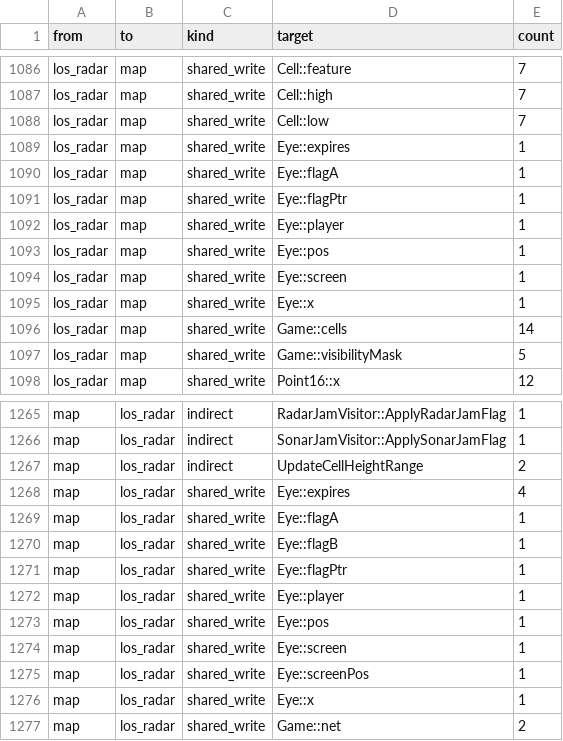
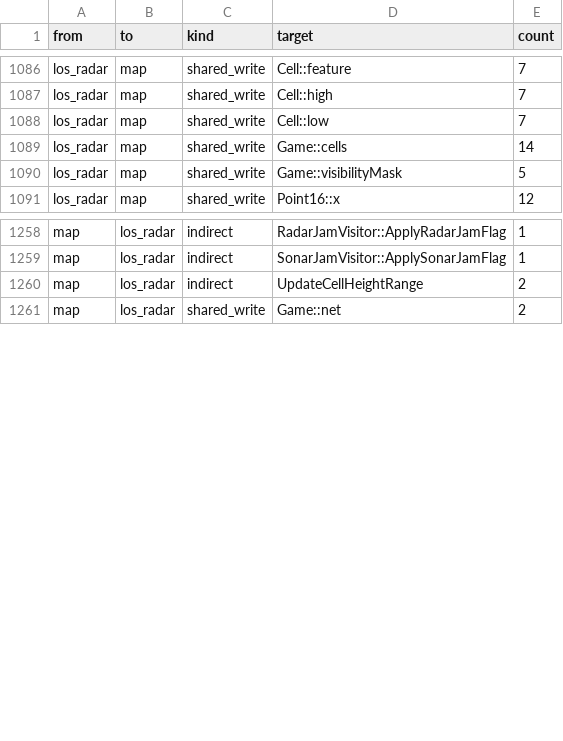
Before and after one commit to Thaldren-Archive-Forks/byte-tactics-moddable, a CSV file: data/coupling.csv, drawn as a sheet; only a part is shown, gaps mark what is left out.

```diff
--- a/data/coupling.csv
+++ b/data/coupling.csv
@@ -1088,9 +1088,2 @@ los_radar,map,shared_write,Cell::high,7
 los_radar,map,shared_write,Cell::low,7
-los_radar,map,shared_write,Eye::expires,1
-los_radar,map,shared_write,Eye::flagA,1
-los_radar,map,shared_write,Eye::flagPtr,1
-los_radar,map,shared_write,Eye::player,1
-los_radar,map,shared_write,Eye::pos,1
-los_radar,map,shared_write,Eye::screen,1
-los_radar,map,shared_write,Eye::x,1
 los_radar,map,shared_write,Game::cells,14
@@ -1267,11 +1260,2 @@ map,los_radar,indirect,SonarJamVisitor::ApplySonarJamFlag,1
 map,los_radar,indirect,UpdateCellHeightRange,2
-map,los_radar,shared_write,Eye::expires,4
-map,los_radar,shared_write,Eye::flagA,1
-map,los_radar,shared_write,Eye::flagB,1
-map,los_radar,shared_write,Eye::flagPtr,1
-map,los_radar,shared_write,Eye::player,1
-map,los_radar,shared_write,Eye::pos,1
-map,los_radar,shared_write,Eye::screen,1
-map,los_radar,shared_write,Eye::screenPos,1
-map,los_radar,shared_write,Eye::x,1
 map,los_radar,shared_write,Game::net,2
```
Also changed, not shown: data/subsystems.csv.
